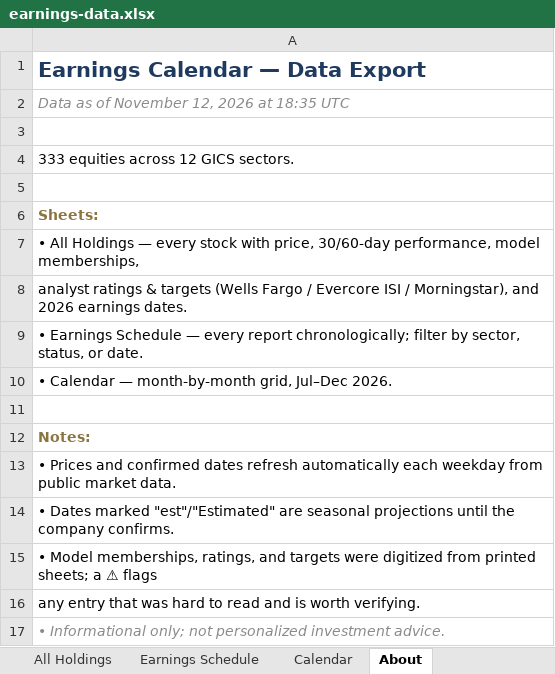
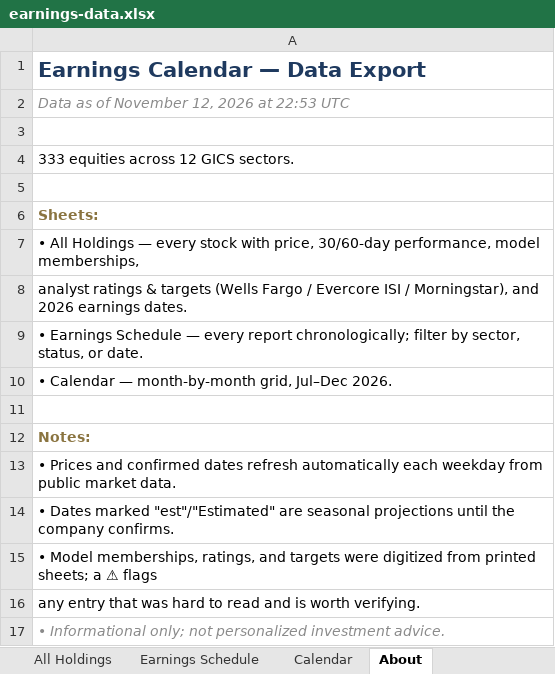
Before and after one commit to alexpkatz/earnings-calendar, an Excel workbook: earnings-data.xlsx, sheet About, drawn as a sheet; values as stored, in another font and other column widths than the file's, no borders; the diff names each change by its address in the sheet, - before the commit and + after, or states it on an @@ line.

```diff
--- a/earnings-data.xlsx (sheet About)
+++ b/earnings-data.xlsx (sheet About)
-A2: Data as of November 12, 2026 at 18:35 UTC
+A2: Data as of November 12, 2026 at 22:53 UTC
```
Also changed, not shown: sheet All Holdings, 1 other file.
